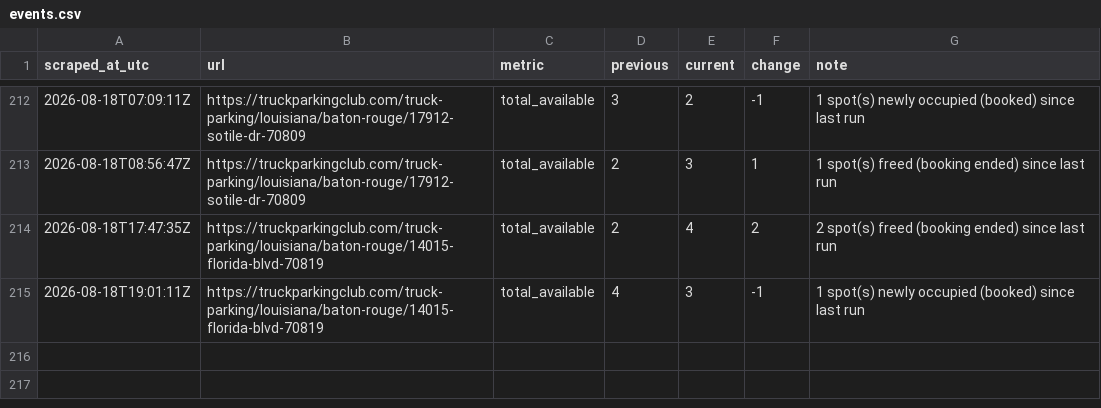
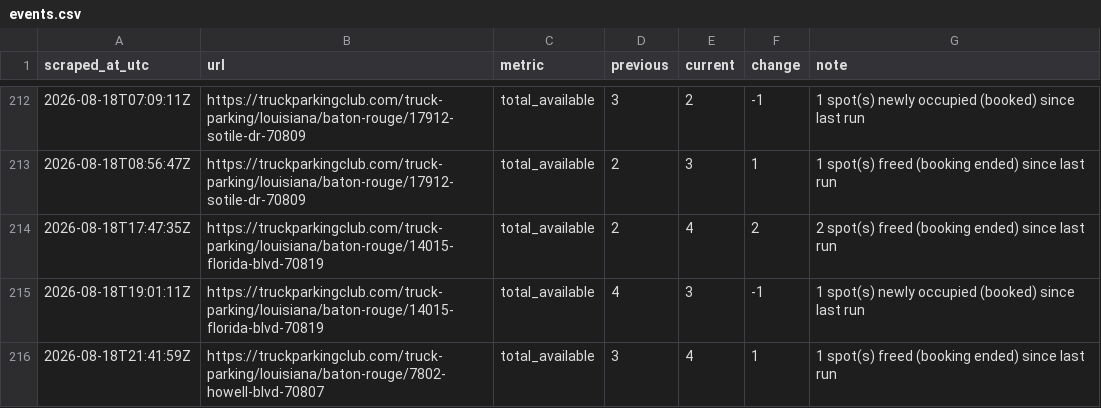
Before and after one commit to honorhomebuyers-jpg/Truck-scrapper, a CSV file: scraper/data/events.csv, drawn as a sheet; only a part is shown, gaps mark what is left out.

```diff
--- a/scraper/data/events.csv
+++ b/scraper/data/events.csv
@@ -215 +215,2 @@ scraped_at_utc,url,metric,previous,current,change,note
 2026-08-18T19:01:11Z,https://truckparkingclub.com/truck-parking/louisiana/baton-rouge/14015-florida-blvd-70819,total_available,4,3,-1,1 spot(s) newly occupied (booked) since last run
+2026-08-18T21:41:59Z,https://truckparkingclub.com/truck-parking/louisiana/baton-rouge/7802-howell-blvd-70807,total_available,3,4,1,1 spot(s) freed (booking ended) since last run
```
Also changed, not shown: scraper/data/listings/baton-rouge-14015-florida-blvd-70819.csv, scraper/data/listings/baton-rouge-7875-greenwell-springs-rd-70814.csv, 20 other files.
